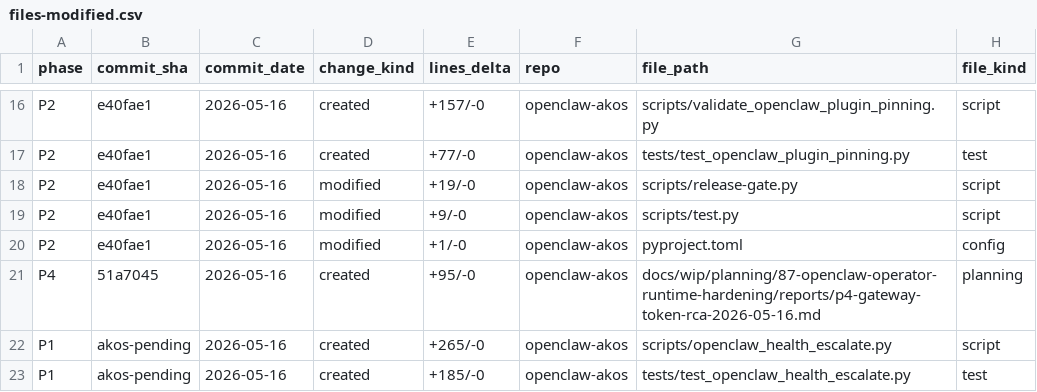
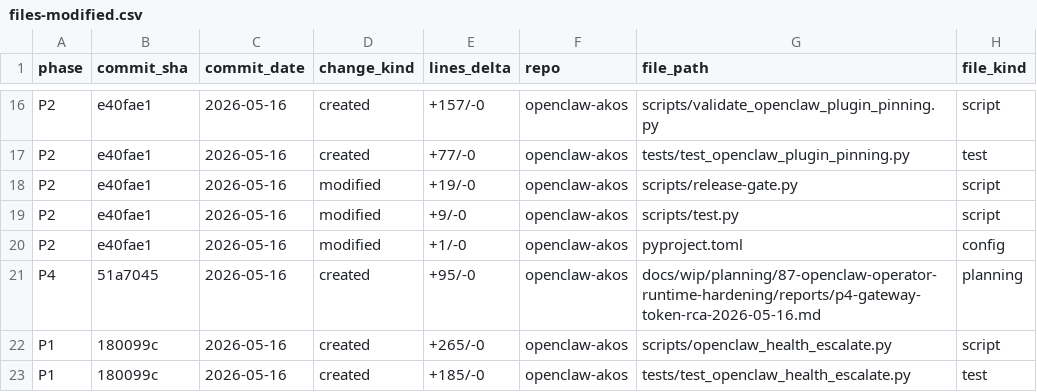
Before and after one commit to FraysaXII/openclaw-akos, a CSV file: docs/wip/planning/87-openclaw-operator-runtime-hardening/files-modified.csv, drawn as a sheet; only a part is shown, gaps mark what is left out; the diff names each change by its address in the sheet, - before the commit and + after, or states it on an @@ line.

Commit message:
chore(i87): backfill files-modified.csv commit_sha=180099c for P1 escalation MVP

```diff
--- a/docs/wip/planning/87-openclaw-operator-runtime-hardening/files-modified.csv
+++ b/docs/wip/planning/87-openclaw-operator-runtime-hardening/files-modified.csv
-B22:B23 (commit_sha): akos-pending
+B22:B23 (commit_sha): 180099c
```
